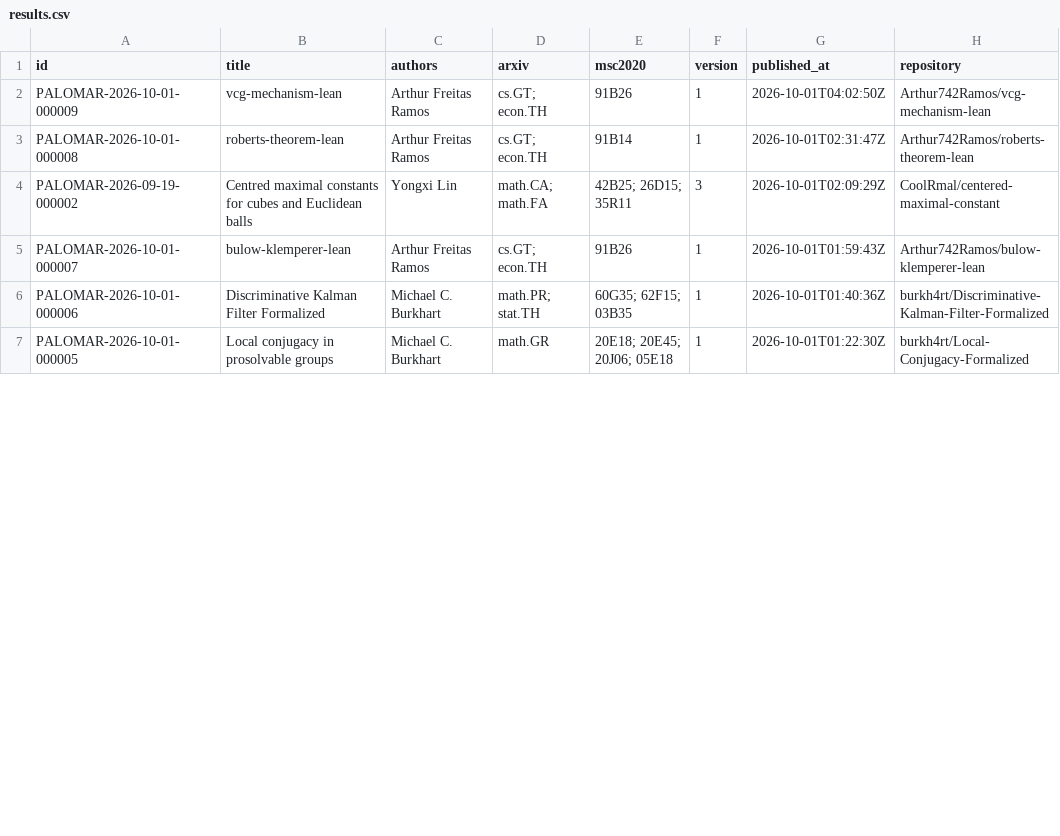
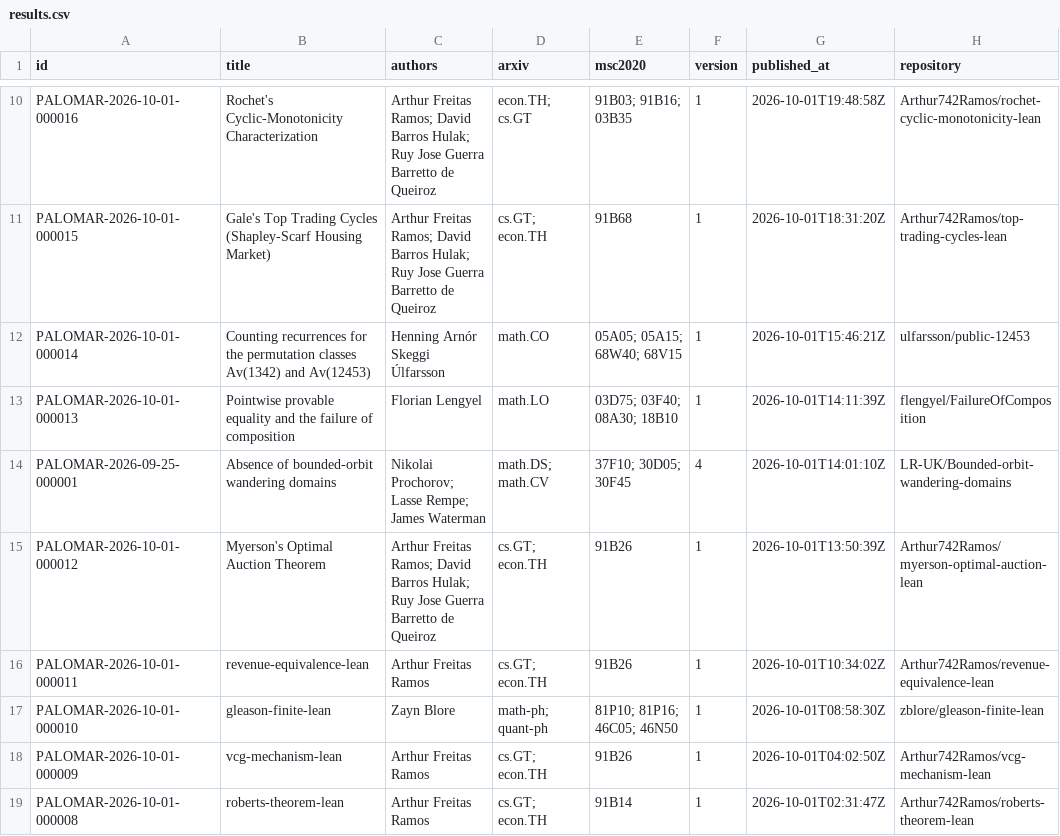
Before and after one commit to 2404589803/palomar-registry-daily, a CSV file: data/results.csv, drawn as a sheet; only a part is shown, gaps mark what is left out; the shorter side is filled out with more unchanged rows; the diff covers the shown part only.

```diff
--- a/data/results.csv
+++ b/data/results.csv
@@ -2 +10,9 @@
+PALOMAR-2026-10-01-000016,Rochet's Cyclic-Monotonicity Characterization,Arthur Freitas Ramos; David Barros Hulak; Ruy Jose Guerra Barretto de Queiroz,econ.TH; cs.GT,91B03; 91B16; 03B35,1,2026-10-01T19:48:58Z,Arthur742Ramos/rochet-cyclic-monotonicity-lean
+PALOMAR-2026-10-01-000015,Gale's Top Trading Cycles (Shapley-Scarf Housing Market),Arthur Freitas Ramos; David Barros Hulak; Ruy Jose Guerra Barretto de Queiroz,cs.GT; econ.TH,91B68,1,2026-10-01T18:31:20Z,Arthur742Ramos/top-trading-cycles-lean
+PALOMAR-2026-10-01-000014,Counting recurrences for the permutation classes Av(1342) and Av(12453),Henning Arnór Skeggi Úlfarsson,math.CO,05A05; 05A15; 68W40; 68V15,1,2026-10-01T15:46:21Z,ulfarsson/public-12453
+PALOMAR-2026-10-01-000013,Pointwise provable equality and the failure of composition,Florian Lengyel,math.LO,03D75; 03F40; 08A30; 18B10,1,2026-10-01T14:11:39Z,flengyel/FailureOfComposition
+PALOMAR-2026-09-25-000001,Absence of bounded-orbit wandering domains,Nikolai Prochorov; Lasse Rempe; James Waterman,math.DS; math.CV,37F10; 30D05; 30F45,4,2026-10-01T14:01:10Z,LR-UK/Bounded-orbit-wandering-domains
+PALOMAR-2026-10-01-000012,Myerson's Optimal Auction Theorem,Arthur Freitas Ramos; David Barros Hulak; Ruy Jose Guerra Barretto de Queiroz,cs.GT; econ.TH,91B26,1,2026-10-01T13:50:39Z,Arthur742Ramos/myerson-optimal-auction-lean
+PALOMAR-2026-10-01-000011,revenue-equivalence-lean,Arthur Freitas Ramos,cs.GT; econ.TH,91B26,1,2026-10-01T10:34:02Z,Arthur742Ramos/revenue-equivalence-lean
+PALOMAR-2026-10-01-000010,gleason-finite-lean,Zayn Blore,math-ph; quant-ph,81P10; 81P16; 46C05; 46N50,1,2026-10-01T08:58:30Z,zblore/gleason-finite-lean
 PALOMAR-2026-10-01-000009,vcg-mechanism-lean,Arthur Freitas Ramos,cs.GT; econ.TH,91B26,1,2026-10-01T04:02:50Z,Arthur742Ramos/vcg-mechanism-lean
```
Also changed, not shown: 8 added rows and 1 removed row elsewhere in this file, 55 other files.
